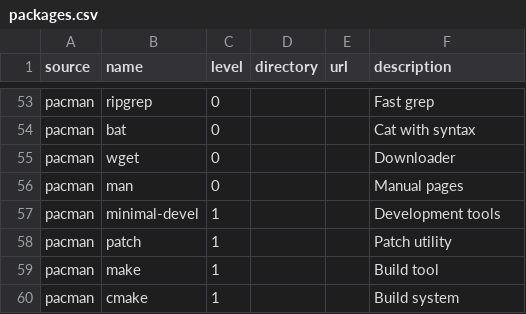
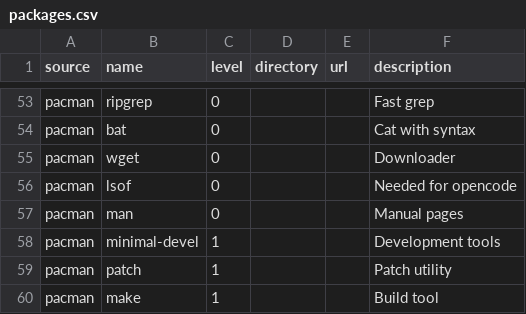
Before and after one commit to plagache/configuration-manager, a CSV file: data/packages.csv, drawn as a sheet; only a part is shown, gaps mark what is left out; the shorter side is filled out with more unchanged rows.

Commit message:
add the lsof packages for arch;

```diff
--- a/data/packages.csv
+++ b/data/packages.csv
@@ -55,2 +55,3 @@ pacman,bat,0,,,Cat with syntax
 pacman,wget,0,,,Downloader
+pacman,lsof,0,,,Needed for opencode
 pacman,man,0,,,Manual pages
```
